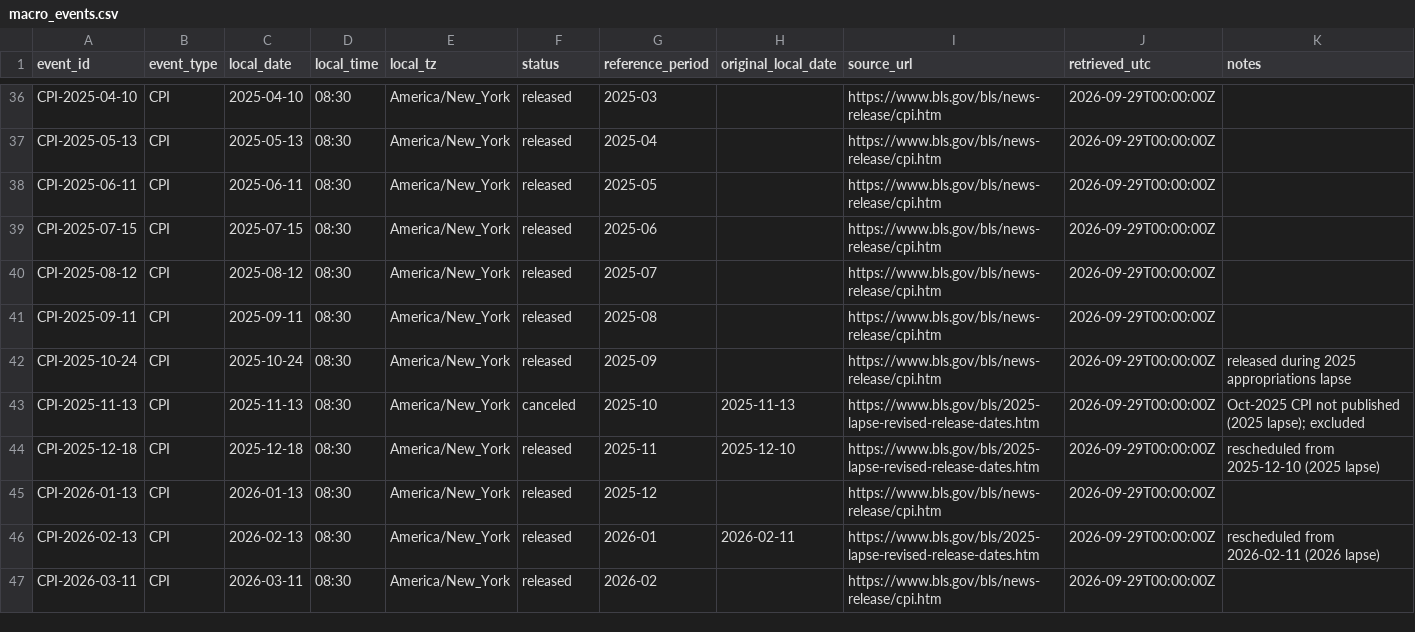
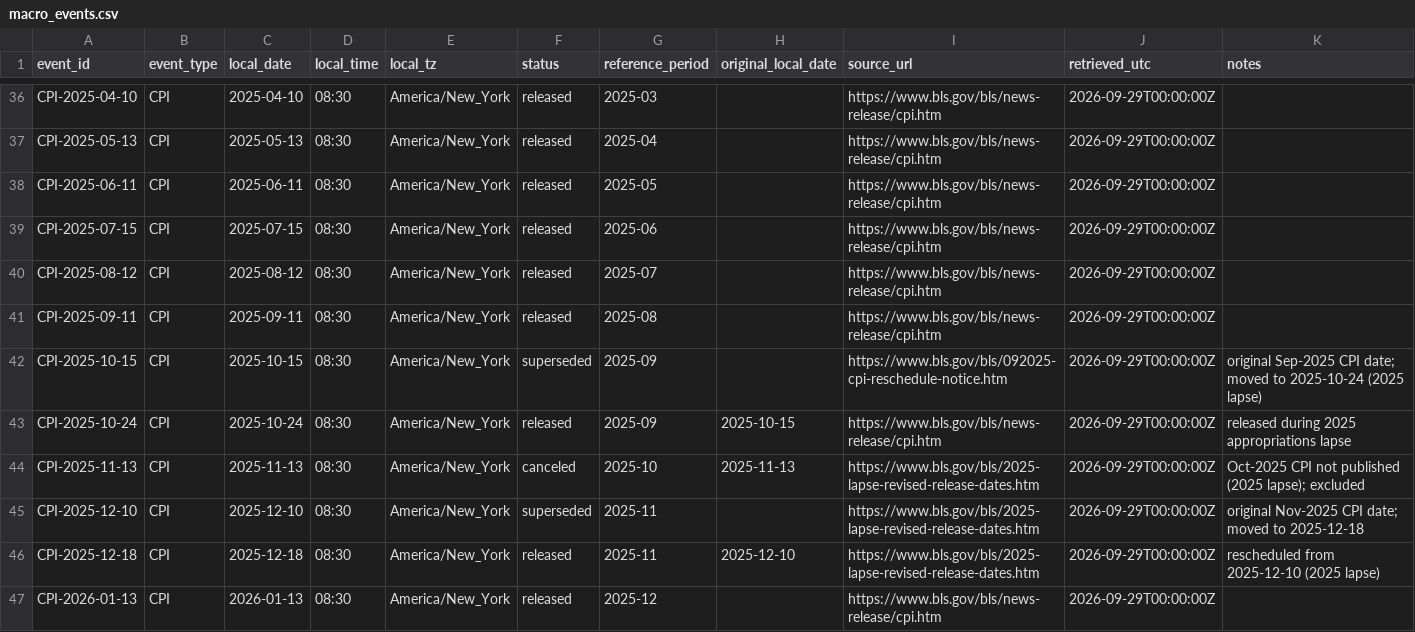
Before and after one commit to NaderD1/HB-MJ-Options-Model, a CSV file: data/events/macro_events.csv, drawn as a sheet; only a part is shown, gaps mark what is left out; the shorter side is filled out with more unchanged rows; the diff covers the shown part only.

```diff
--- a/data/events/macro_events.csv
+++ b/data/events/macro_events.csv
@@ -41,4 +41,6 @@ CPI-2025-08-12,CPI,2025-08-12,08:30,America/New_York,released,2025-07,,https://w
 CPI-2025-09-11,CPI,2025-09-11,08:30,America/New_York,released,2025-08,,https://www.bls.gov/bls/news-release/cpi.htm,2026-09-29T00:00:00Z,
-CPI-2025-10-24,CPI,2025-10-24,08:30,America/New_York,released,2025-09,,https://www.bls.gov/bls/news-release/cpi.htm,2026-09-29T00:00:00Z,released during 2025 appropriations lapse
+CPI-2025-10-15,CPI,2025-10-15,08:30,America/New_York,superseded,2025-09,,https://www.bls.gov/bls/092025-cpi-reschedule-notice.htm,2026-09-29T00:00:00Z,original Sep-2025 CPI date; moved to 2025-10-24 (2025 lapse)
+CPI-2025-10-24,CPI,2025-10-24,08:30,America/New_York,released,2025-09,2025-10-15,https://www.bls.gov/bls/news-release/cpi.htm,2026-09-29T00:00:00Z,released during 2025 appropriations lapse
 CPI-2025-11-13,CPI,2025-11-13,08:30,America/New_York,canceled,2025-10,2025-11-13,https://www.bls.gov/bls/2025-lapse-revised-release-dates.htm,2026-09-29T00:00:00Z,Oct-2025 CPI not published (2025 lapse); excluded
+CPI-2025-12-10,CPI,2025-12-10,08:30,America/New_York,superseded,2025-11,,https://www.bls.gov/bls/2025-lapse-revised-release-dates.htm,2026-09-29T00:00:00Z,original Nov-2025 CPI date; moved to 2025-12-18
 CPI-2025-12-18,CPI,2025-12-18,08:30,America/New_York,released,2025-11,2025-12-10,https://www.bls.gov/bls/2025-lapse-revised-release-dates.htm,2026-09-29T00:00:00Z,rescheduled from 2025-12-10 (2025 lapse)
```
Also changed, not shown: 4 added rows and 1 edited cell elsewhere in this file, data/examples/bloomberg_format_SYNTHETIC_eurusd.csv, 19 other files.
